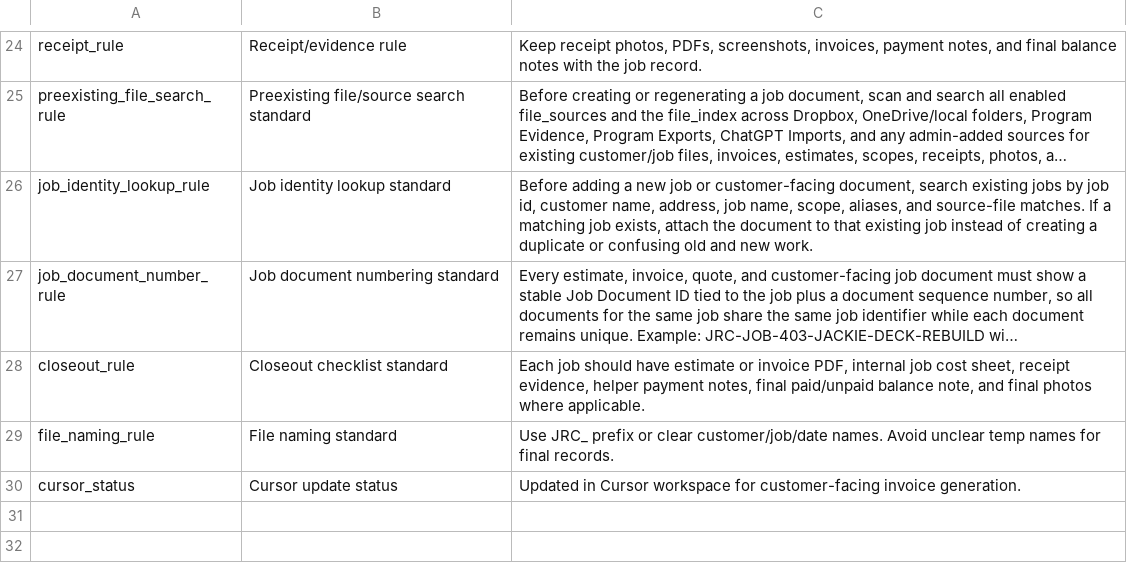
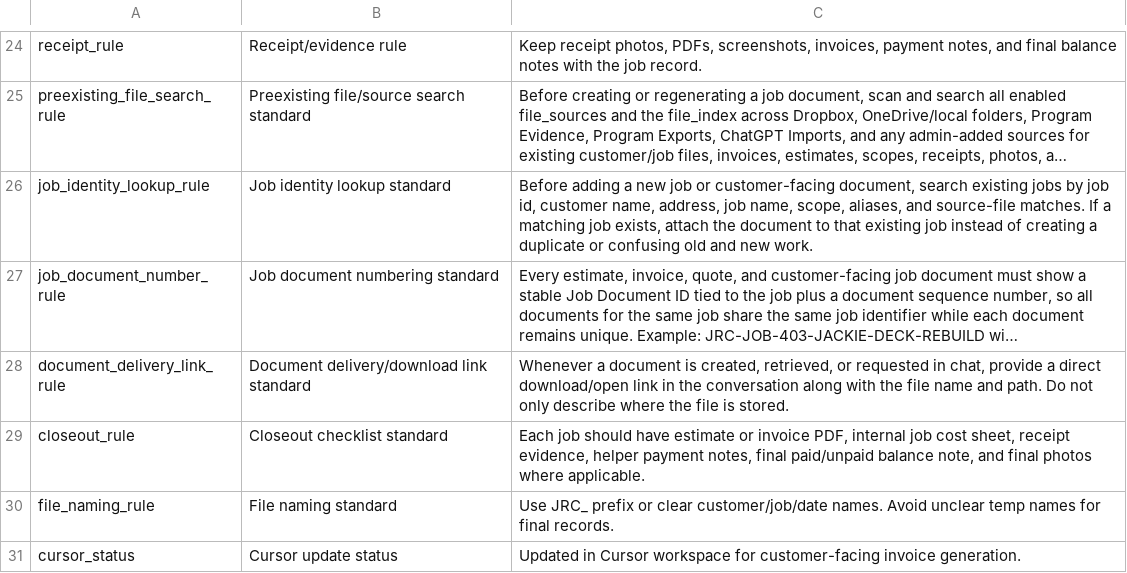
Before and after one commit to s4aterkillsx29/J-and-R-construction-management, a CSV file: business_standards/JRC_Business_Document_Standards.csv, drawn as a sheet; only a part is shown, gaps mark what is left out; long unchanged cells end in …; the diff names each change by its address in the sheet, - before the commit and + after, or states it on an @@ line.

```diff
--- a/business_standards/JRC_Business_Document_Standards.csv
+++ b/business_standards/JRC_Business_Document_Standards.csv
+row 28: document_delivery_link_rule | Document delivery/download link standard | Whenever a document is created, retrieved, or requested in chat, provide a direct download/open link in the conversation along with the file name and path. Do not only describe where the file is stored.
```
Also changed, not shown: 3 other files.
